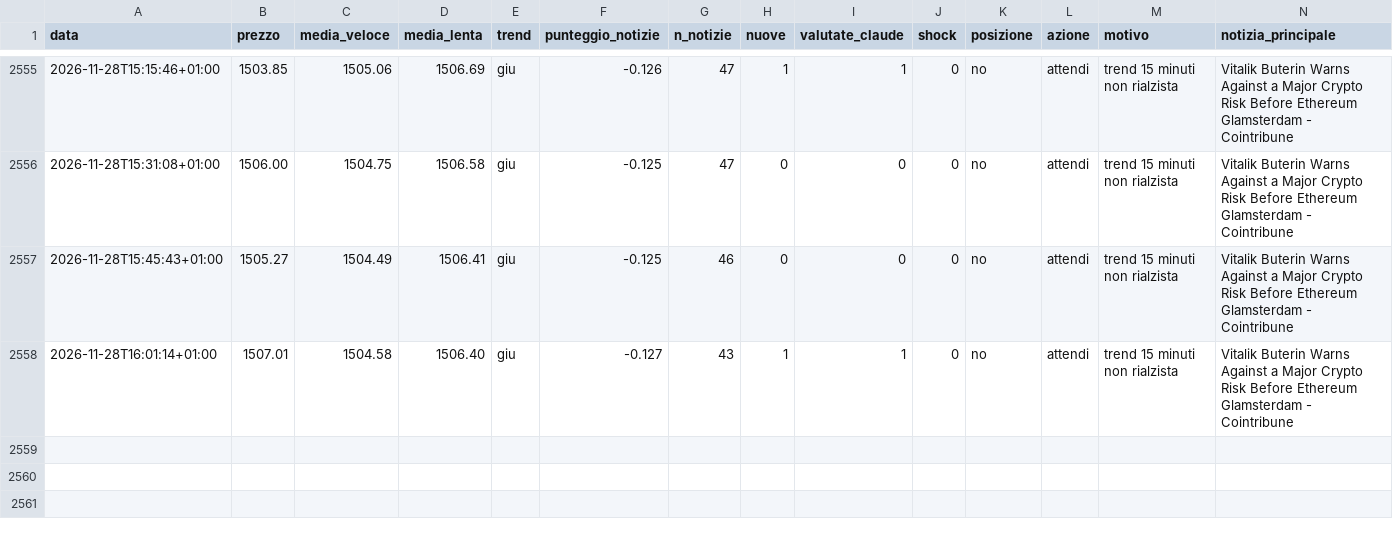
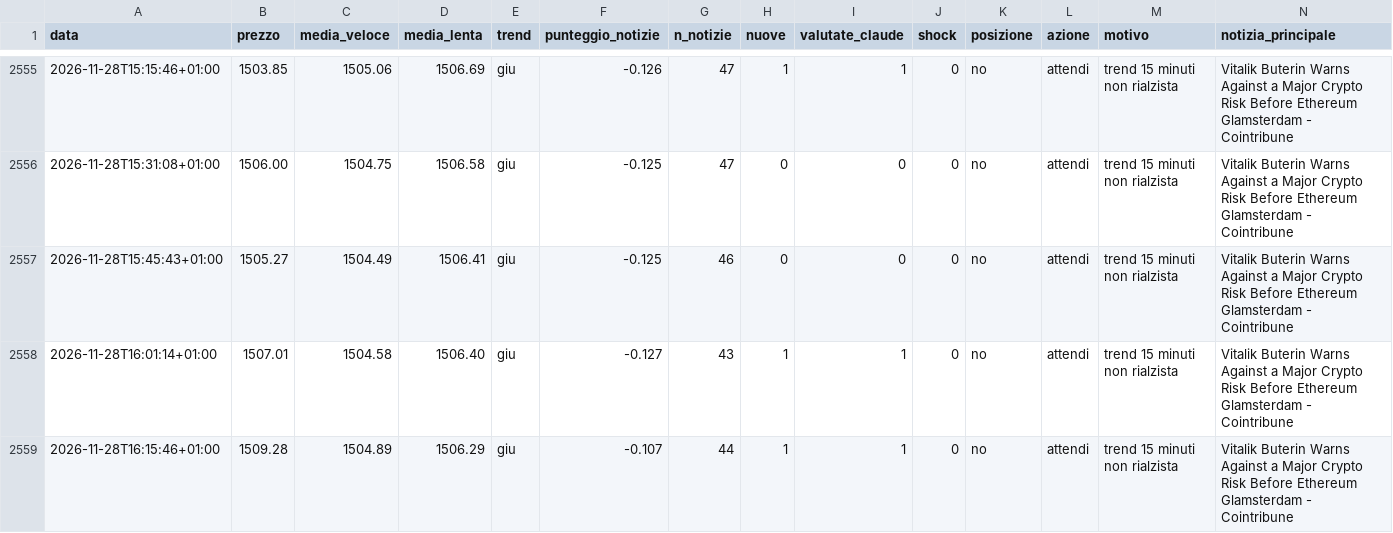
Before and after one commit to Van3d-max/sol-sentinel-, a CSV file: decisioni_eth_veloce.csv, drawn as a sheet; only a part is shown, gaps mark what is left out; rows hold the shown columns only; the diff names each change by its address in the sheet, - before the commit and + after, or states it on an @@ line.

```diff
--- a/decisioni_eth_veloce.csv
+++ b/decisioni_eth_veloce.csv
+row 2559: 2026-11-28T16:15:46+01:00 | 1509.28 | 1504.89 | 1506.29 | giu | -0.107 | 44 | 1 | 1 | 0 | no | attendi | trend 15 minuti non rialzista | Vitalik Buterin Warns Against a Major Crypto Risk Before Ethereum Glamsterdam - Cointribune
```
Also changed, not shown: decisioni_btc_veloce.csv, decisioni_shib_veloce.csv, 10 other files.
